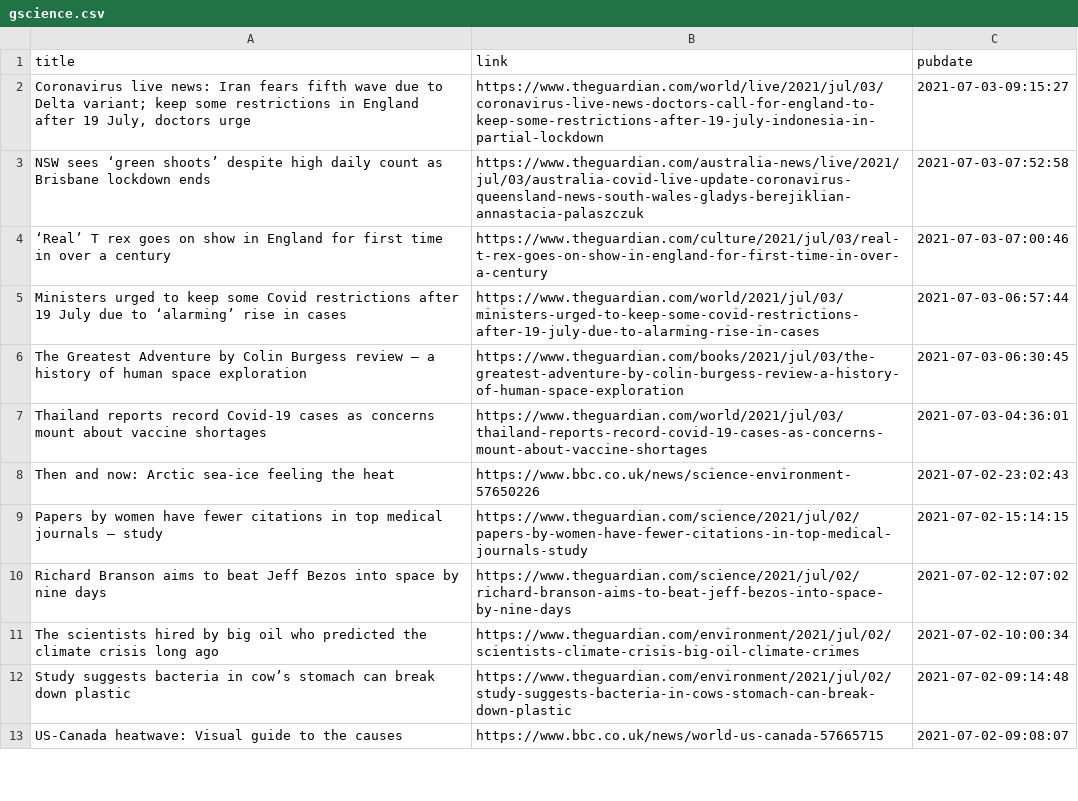
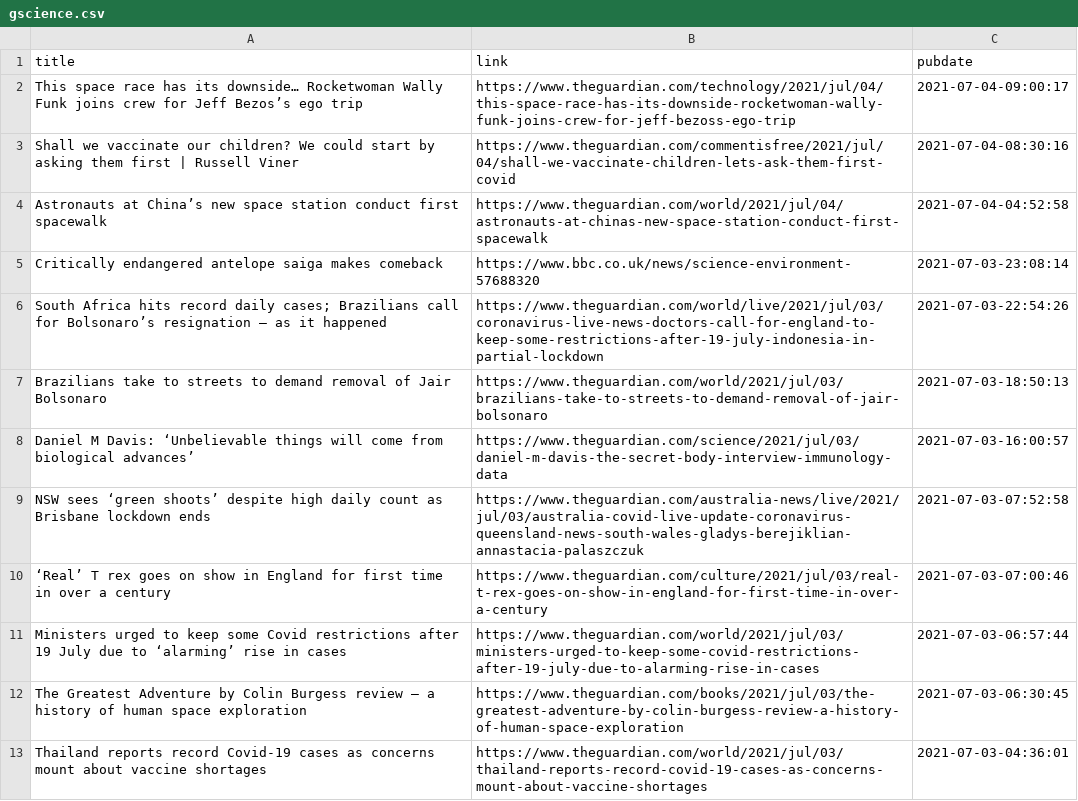
Before and after one commit to jrdmb/ghatest, a CSV file: gscience.csv, drawn as a sheet; only a part is shown; the shorter side is filled out with more unchanged rows.

```diff
--- a/gscience.csv
+++ b/gscience.csv
@@ -1,3 +1,9 @@
 title,link,pubdate
-"Coronavirus live news: Iran fears fifth wave due to Delta variant; keep some restrictions in England after 19 July, doctors urge",https://www.theguardian.com/world/live/2021/jul/03/coronavirus-live-news-doctors-call-for-england-to-keep-some-restrictions-after-19-july-indonesia-in-partial-lockdown,2021-07-03-09:15:27
+This space race has its downside… Rocketwoman Wally Funk joins crew for Jeff Bezos’s ego trip,https://www.theguardian.com/technology/2021/jul/04/this-space-race-has-its-downside-rocketwoman-wally-funk-joins-crew-for-jeff-bezoss-ego-trip,2021-07-04-09:00:17
+Shall we vaccinate our children? We could start by asking them first | Russell Viner,https://www.theguardian.com/commentisfree/2021/jul/04/shall-we-vaccinate-children-lets-ask-them-first-covid,2021-07-04-08:30:16
+Astronauts at China’s new space station conduct first spacewalk,https://www.theguardian.com/world/2021/jul/04/astronauts-at-chinas-new-space-station-conduct-first-spacewalk,2021-07-04-04:52:58
+Critically endangered antelope saiga makes comeback,https://www.bbc.co.uk/news/science-environment-57688320,2021-07-03-23:08:14
+South Africa hits record daily cases; Brazilians call for Bolsonaro’s resignation – as it happened,https://www.theguardian.com/world/live/2021/jul/03/coronavirus-live-news-doctors-call-for-england-to-keep-some-restrictions-after-19-july-indonesia-in-partial-lockdown,2021-07-03-22:54:26
+Brazilians take to streets to demand removal of Jair Bolsonaro,https://www.theguardian.com/world/2021/jul/03/brazilians-take-to-streets-to-demand-removal-of-jair-bolsonaro,2021-07-03-18:50:13
+Daniel M Davis: ‘Unbelievable things will come from biological advances’,https://www.theguardian.com/science/2021/jul/03/daniel-m-davis-the-secret-body-interview-immunology-data,2021-07-03-16:00:57
 NSW sees ‘green shoots’ despite high daily count as Brisbane lockdown ends,https://www.theguardian.com/australia-news/live/2021/jul/03/australia-covid-live-update-coronavirus-queensland-news-south-wales-gladys-berejiklian-annastacia-palaszczuk,2021-07-03-07:52:58
```
Also changed, not shown: 1 other file.
